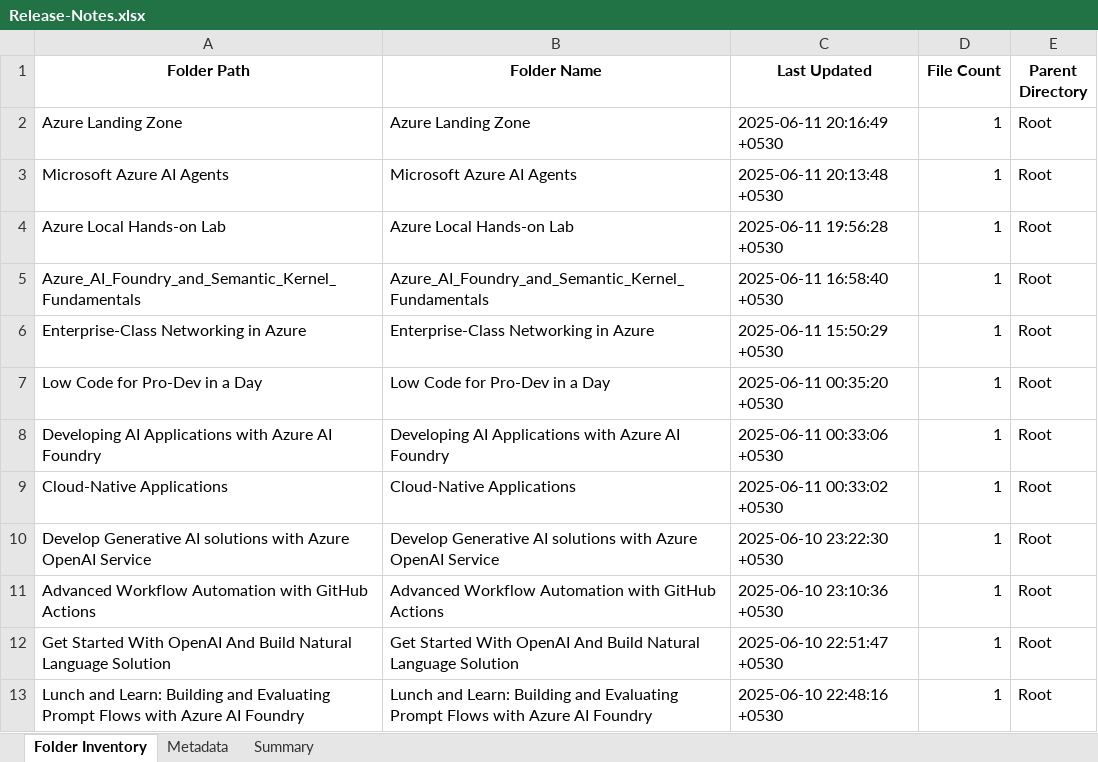
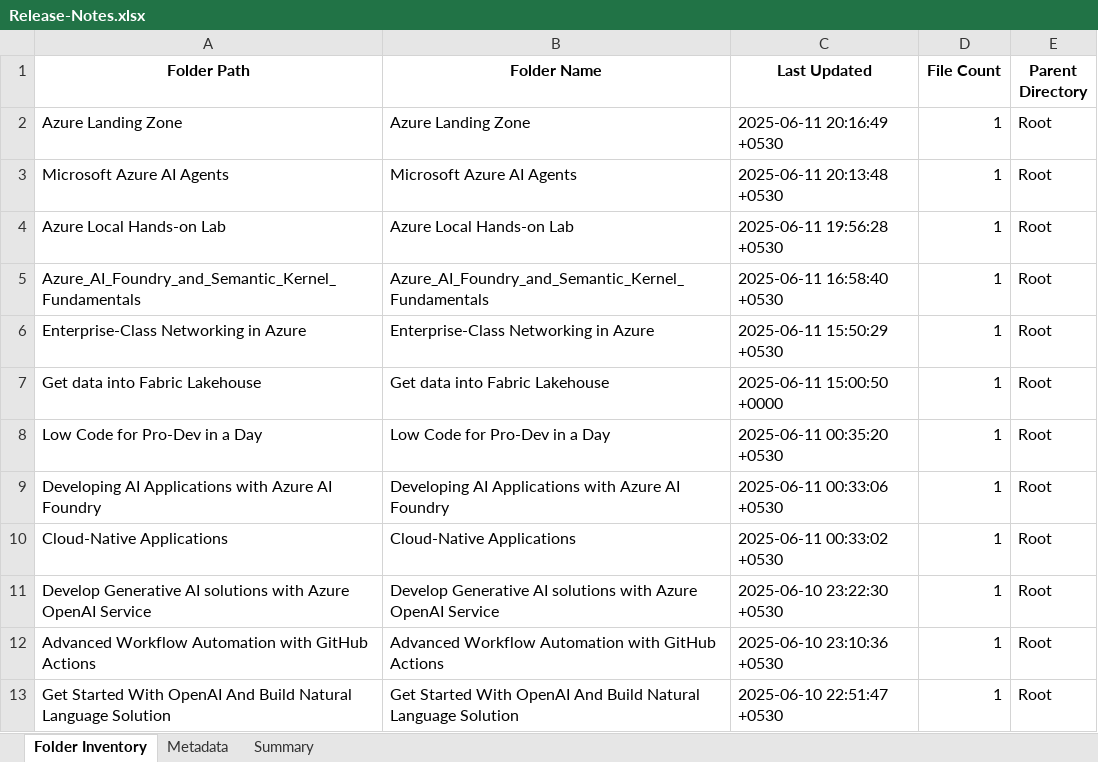
Before and after one commit to shivamujawame/MS-Innovation-Release-Notes, an Excel workbook: Release-Notes.xlsx, sheet Folder Inventory, drawn as a sheet; only a part is shown; the shorter side is filled out with more unchanged rows; values as stored, in another font and other column widths than the file's, no borders; the diff names each change by its address in the sheet, - before the commit and + after, or states it on an @@ line.

```diff
--- a/Release-Notes.xlsx (sheet Folder Inventory)
+++ b/Release-Notes.xlsx (sheet Folder Inventory)
+row 7: Get data into Fabric Lakehouse | Get data into Fabric Lakehouse | 2025-06-11 15:00:50 +0000 | 1 | Root
```
Also changed, not shown: sheet Metadata, sheet Summary.
